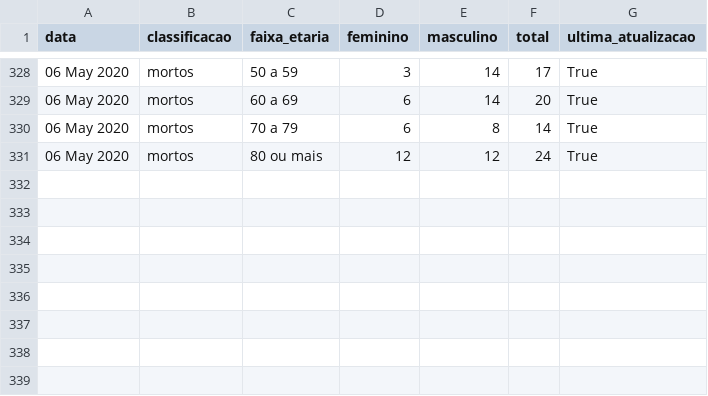
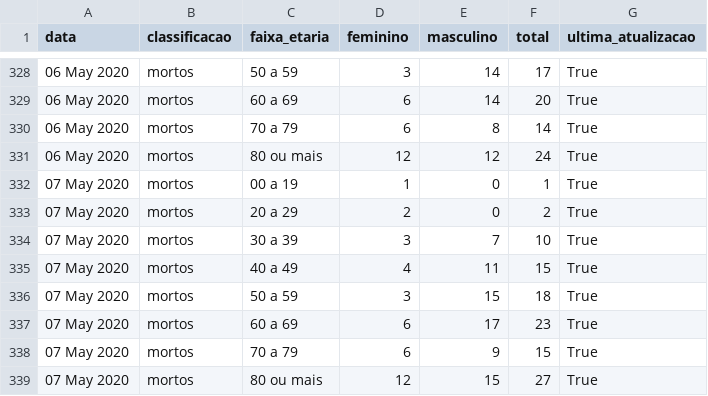
Before and after one commit to covid19pb/covid19pb.github.io, a CSV file: data/dados_pb_covid19_boletim_FaixaEtaria.csv, drawn as a sheet; only a part is shown, gaps mark what is left out.

```diff
--- a/data/dados_pb_covid19_boletim_FaixaEtaria.csv
+++ b/data/dados_pb_covid19_boletim_FaixaEtaria.csv
@@ -331 +331,9 @@
 "06 May 2020","mortos","80 ou mais",12,12,24,"True"
+"07 May 2020","mortos","00 a 19",1,0,1,"True"
+"07 May 2020","mortos","20 a 29",2,0,2,"True"
+"07 May 2020","mortos","30 a 39",3,7,10,"True"
+"07 May 2020","mortos","40 a 49",4,11,15,"True"
+"07 May 2020","mortos","50 a 59",3,15,18,"True"
+"07 May 2020","mortos","60 a 69",6,17,23,"True"
+"07 May 2020","mortos","70 a 79",6,9,15,"True"
+"07 May 2020","mortos","80 ou mais",12,15,27,"True"
```
Also changed, not shown: data/dados_pb_covid19_casosPorCidade.csv, data/dados_pb_covid19_casosPorData.csv, 5 other files.
